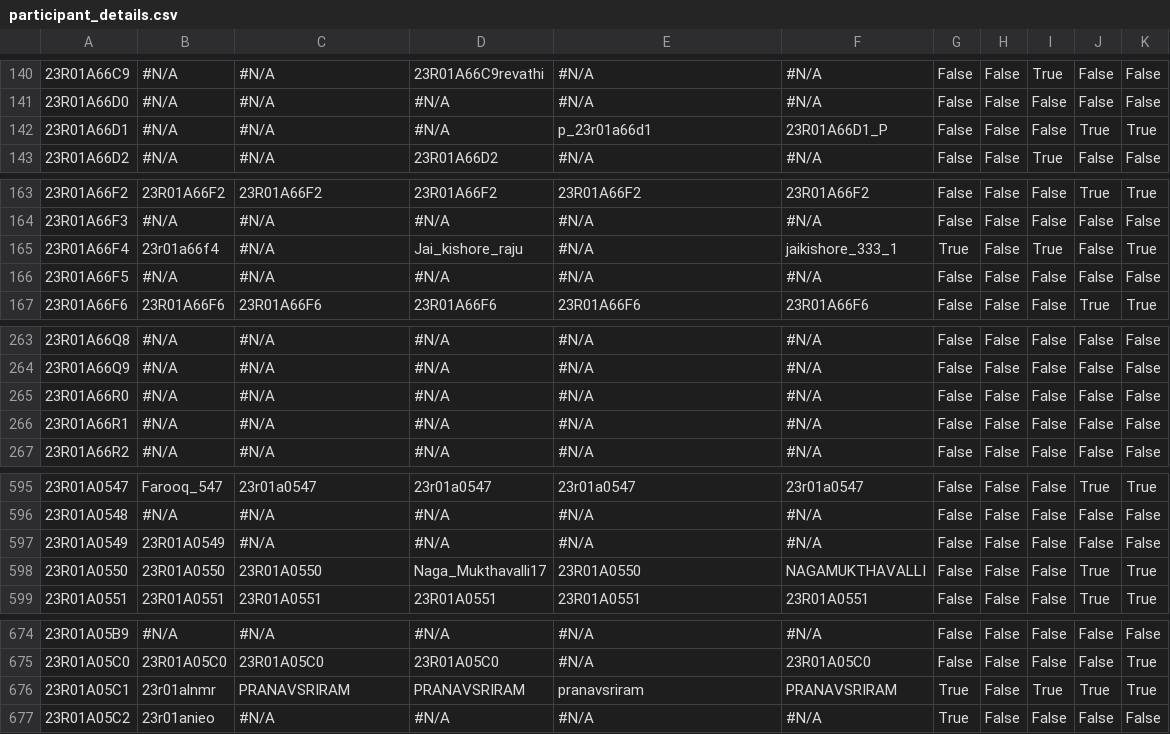
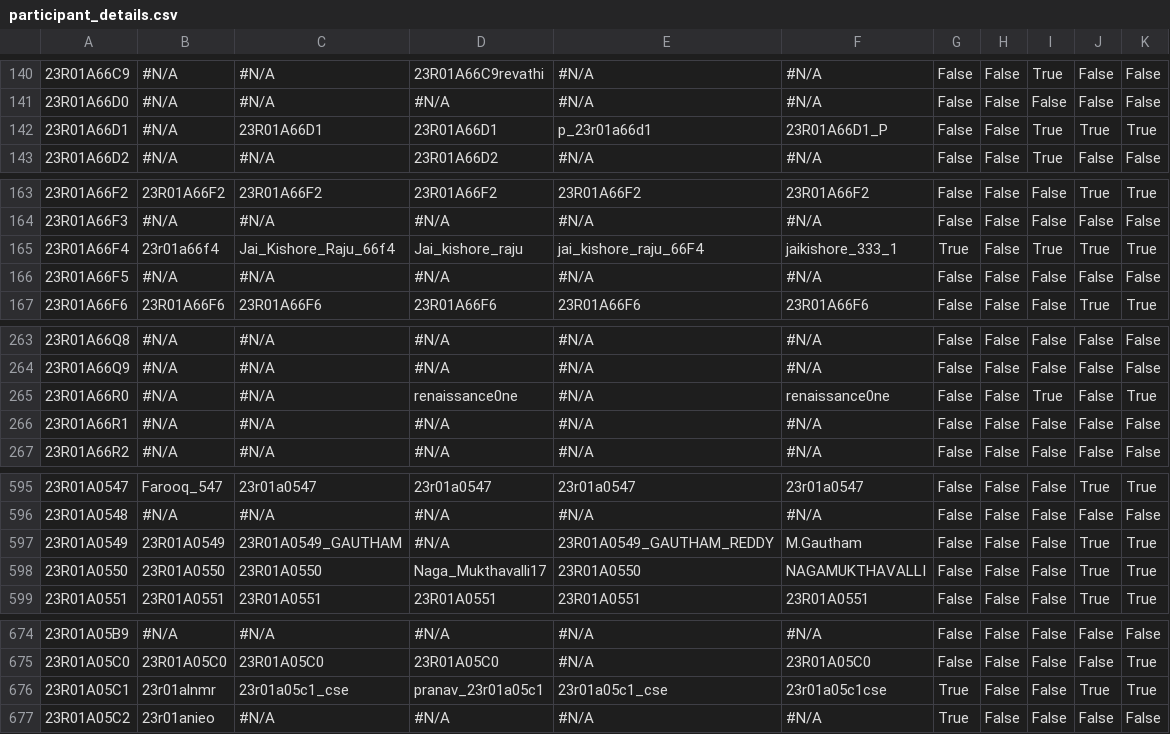
Before and after one commit to cmrittp/CMRIT2027Leaderboard, a CSV file: src/main/resources/participant_details.csv, drawn as a sheet; only a part is shown, gaps mark what is left out; the diff covers the shown part only; the diff names each change by its address in the sheet, - before the commit and + after, or states it on an @@ line.

```diff
--- a/src/main/resources/participant_details.csv
+++ b/src/main/resources/participant_details.csv
-C142: #N/A
+C142: 23R01A66D1
-D142: #N/A
+D142: 23R01A66D1
-I142: False
+I142: True
-C165: #N/A
+C165: Jai_Kishore_Raju_66f4
-E165: #N/A
+E165: jai_kishore_raju_66F4
-J165: False
+J165: True
-D265: #N/A
+D265: renaissance0ne
-F265: #N/A
+F265: renaissance0ne
-I265: False
+I265: True
-K265: False
+K265: True
-C597: #N/A
+C597: 23R01A0549_GAUTHAM
-E597: #N/A
+E597: 23R01A0549_GAUTHAM_REDDY
-F597: #N/A
+F597: M.Gautham
-J597: False
+J597: True
-K597: False
+K597: True
-C676: PRANAVSRIRAM
+C676: 23r01a05c1_cse
-D676: PRANAVSRIRAM
+D676: pranav_23r01a05c1
-E676: pranavsriram
+E676: 23r01a05c1_cse
-F676: PRANAVSRIRAM
+F676: 23r01a05c1cse
-I676: True
+I676: False
```
Also changed, not shown: 79 edited cells elsewhere in this file.
